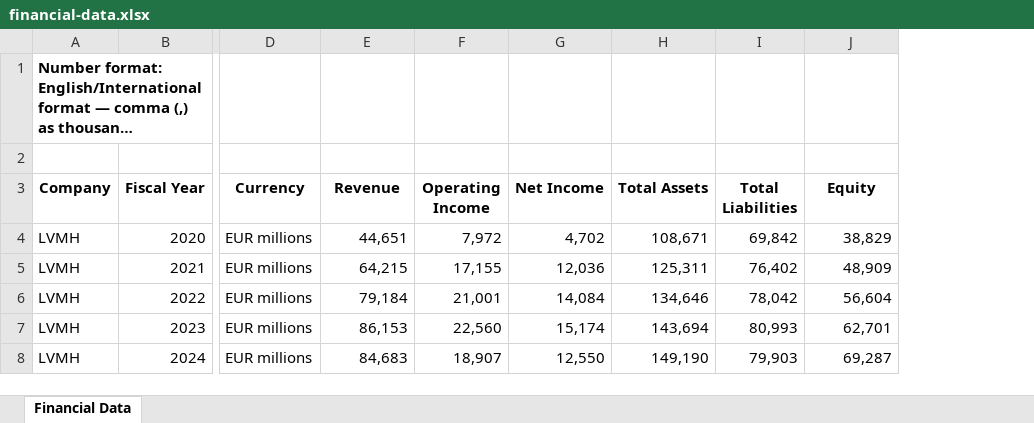
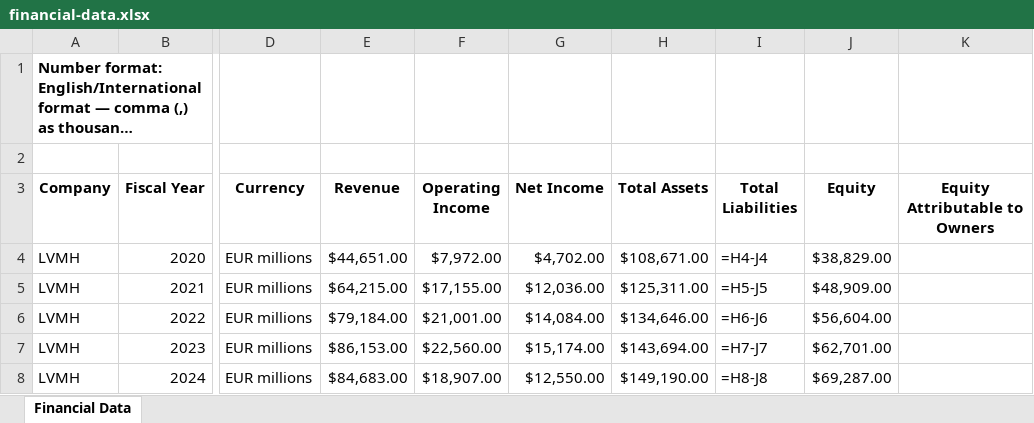
Before and after one commit to lidiapcarvalho/financial-analysis, an Excel workbook: data/financial-data.xlsx, sheet Financial Data, drawn as a sheet; only a part is shown, gaps mark what is left out; long unchanged cells end in …; values as stored, in another font and other column widths than the file's, no borders; formulas without a stored value are shown as written; the diff covers the shown part only; the diff names each change by its address in the sheet, - before the commit and + after, or states it on an @@ line.

Commit message:
[13/10/2026] Review financial analysis and ROE methodology

```diff
--- a/data/financial-data.xlsx (sheet Financial Data)
+++ b/data/financial-data.xlsx (sheet Financial Data)
+column K (Equity Attributable to Owners), empty
-E4 (Revenue): 44,651
+E4 (Revenue): $44,651.00
-F4 (Operating Income): 7,972
+F4 (Operating Income): $7,972.00
-G4 (Net Income): 4,702
+G4 (Net Income): $4,702.00
-H4 (Total Assets): 108,671
+H4 (Total Assets): $108,671.00
-I4 (Total Liabilities): 69,842
+I4 (Total Liabilities): =H4-J4
-J4 (Equity): 38,829
+J4 (Equity): $38,829.00
-E5 (Revenue): 64,215
+E5 (Revenue): $64,215.00
-F5 (Operating Income): 17,155
+F5 (Operating Income): $17,155.00
-G5 (Net Income): 12,036
+G5 (Net Income): $12,036.00
-H5 (Total Assets): 125,311
+H5 (Total Assets): $125,311.00
-I5 (Total Liabilities): 76,402
+I5 (Total Liabilities): =H5-J5
-J5 (Equity): 48,909
+J5 (Equity): $48,909.00
-E6 (Revenue): 79,184
+E6 (Revenue): $79,184.00
-F6 (Operating Income): 21,001
+F6 (Operating Income): $21,001.00
-G6 (Net Income): 14,084
+G6 (Net Income): $14,084.00
-H6 (Total Assets): 134,646
+H6 (Total Assets): $134,646.00
-I6 (Total Liabilities): 78,042
+I6 (Total Liabilities): =H6-J6
-J6 (Equity): 56,604
+J6 (Equity): $56,604.00
-E7 (Revenue): 86,153
+E7 (Revenue): $86,153.00
-F7 (Operating Income): 22,560
+F7 (Operating Income): $22,560.00
-G7 (Net Income): 15,174
+G7 (Net Income): $15,174.00
-H7 (Total Assets): 143,694
+H7 (Total Assets): $143,694.00
-I7 (Total Liabilities): 80,993
+I7 (Total Liabilities): =H7-J7
-J7 (Equity): 62,701
+J7 (Equity): $62,701.00
-E8 (Revenue): 84,683
+E8 (Revenue): $84,683.00
-F8 (Operating Income): 18,907
+F8 (Operating Income): $18,907.00
-G8 (Net Income): 12,550
+G8 (Net Income): $12,550.00
-H8 (Total Assets): 149,190
+H8 (Total Assets): $149,190.00
-I8 (Total Liabilities): 79,903
+I8 (Total Liabilities): =H8-J8
-J8 (Equity): 69,287
+J8 (Equity): $69,287.00
```
Also changed, not shown: 84 edited cells elsewhere in this sheet, 1 other file.
